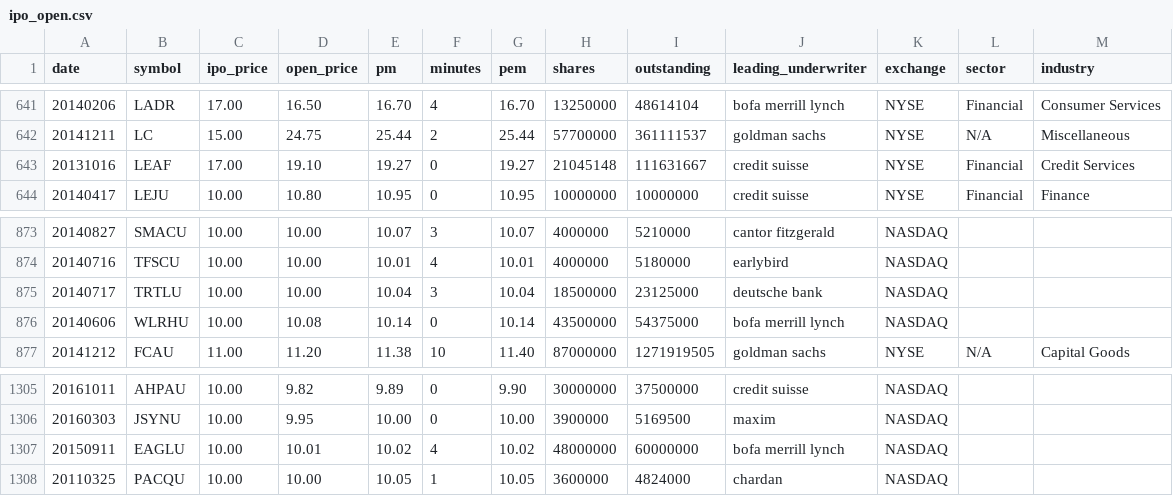
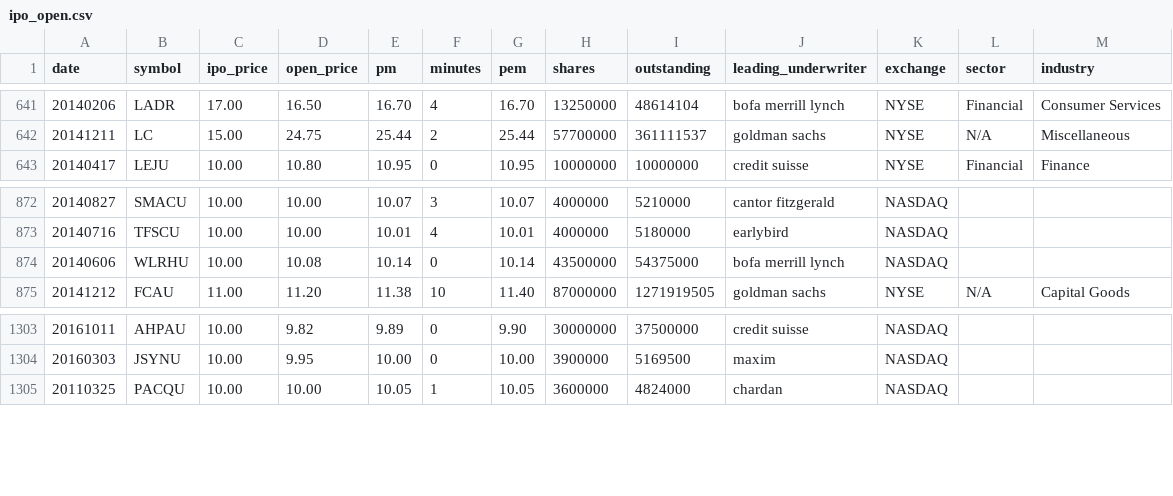
Before and after one commit to liangcai2012/ipo_lab, a CSV file: ipo_open.csv, drawn as a sheet; only a part is shown, gaps mark what is left out; the diff names each change by its address in the sheet, - before the commit and + after, or states it on an @@ line.

```diff
--- a/ipo_open.csv
+++ b/ipo_open.csv
-row 643: 20131016 | LEAF | 17.00 | 19.10 | 19.27 | 0 | 19.27 | 21045148 | 111631667 | credit suisse | NYSE | Financial | Credit Services
-row 875: 20140717 | TRTLU | 10.00 | 10.00 | 10.04 | 3 | 10.04 | 18500000 | 23125000 | deutsche bank | NASDAQ
-row 1307: 20150911 | EAGLU | 10.00 | 10.01 | 10.02 | 4 | 10.02 | 48000000 | 60000000 | bofa merrill lynch | NASDAQ
```
Also changed, not shown: ipo4.csv, 3 other files.
